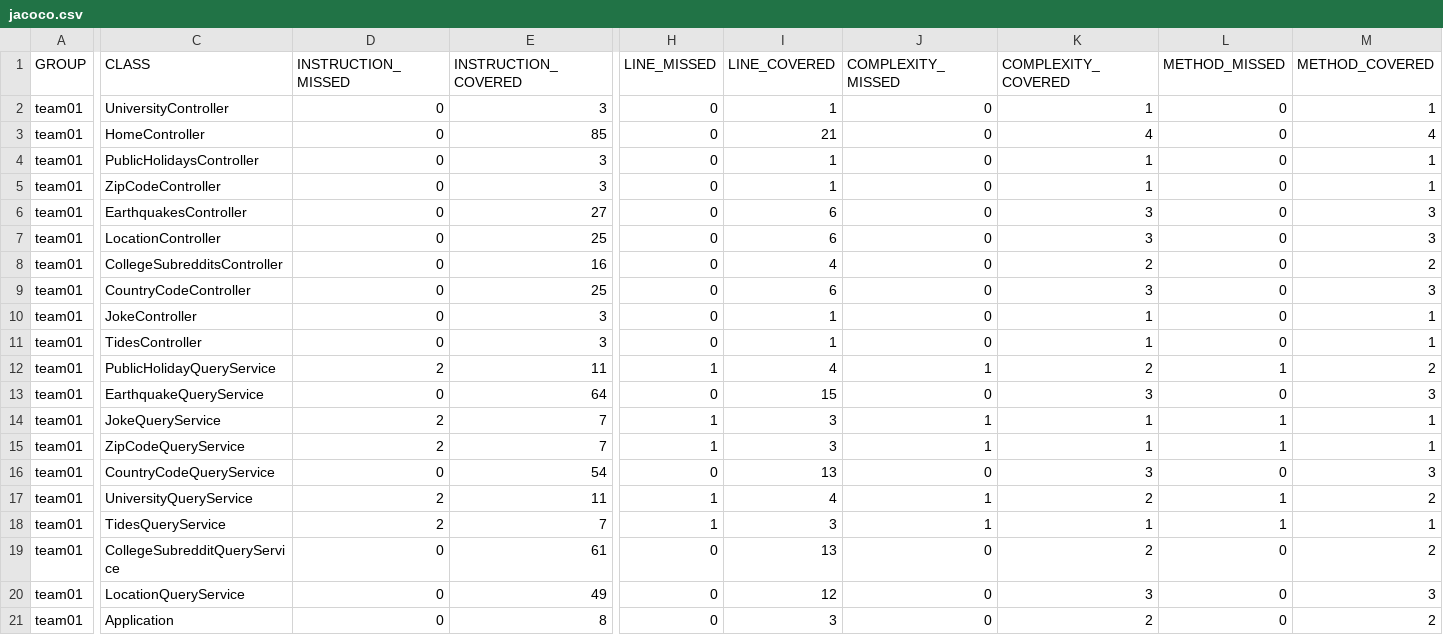
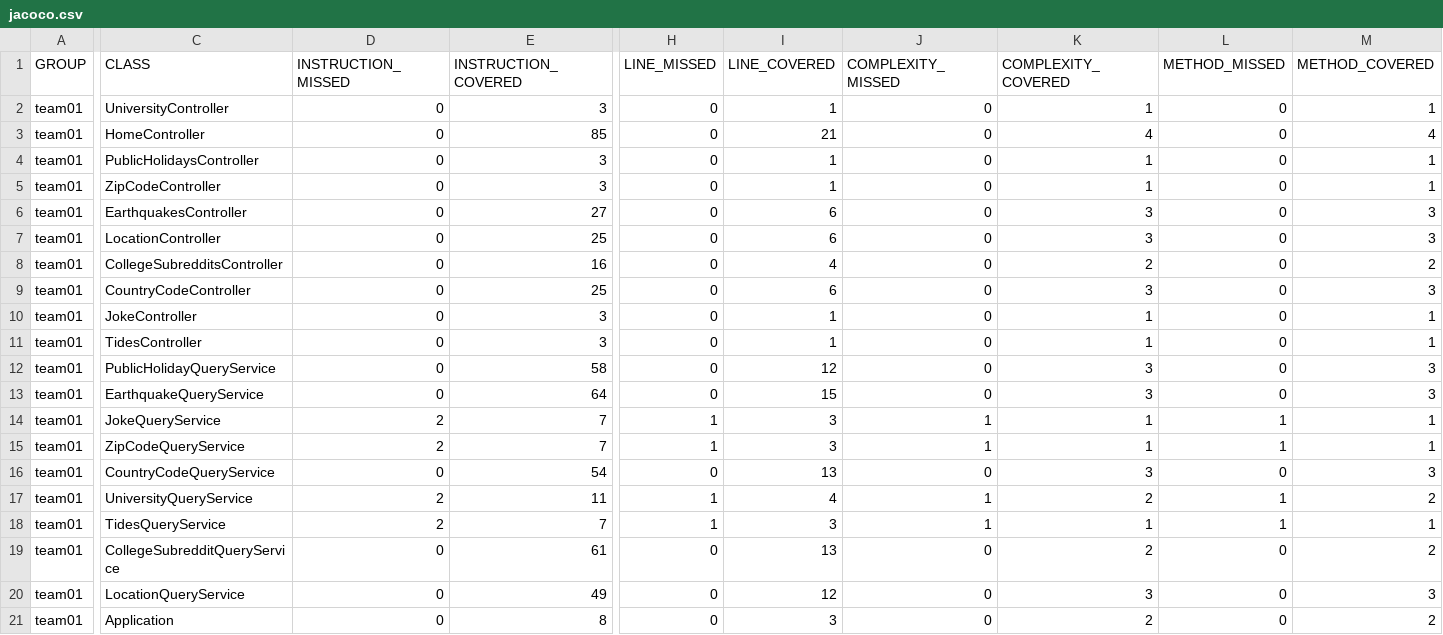
Before and after one commit to ucsb-cs156-s24/team01-s24-4pm-3, a CSV file: jacoco/jacoco.csv, drawn as a sheet; only a part is shown, gaps mark what is left out; the diff names each change by its address in the sheet, - before the commit and + after, or states it on an @@ line.

```diff
--- a/jacoco/jacoco.csv
+++ b/jacoco/jacoco.csv
-D12 (INSTRUCTION_MISSED): 2
+D12 (INSTRUCTION_MISSED): 0
-E12 (INSTRUCTION_COVERED): 11
+E12 (INSTRUCTION_COVERED): 58
-H12 (LINE_MISSED): 1
+H12 (LINE_MISSED): 0
-I12 (LINE_COVERED): 4
+I12 (LINE_COVERED): 12
-J12 (COMPLEXITY_MISSED): 1
+J12 (COMPLEXITY_MISSED): 0
-K12 (COMPLEXITY_COVERED): 2
+K12 (COMPLEXITY_COVERED): 3
-L12 (METHOD_MISSED): 1
+L12 (METHOD_MISSED): 0
-M12 (METHOD_COVERED): 2
+M12 (METHOD_COVERED): 3
```
Also changed, not shown: 7 other files.
